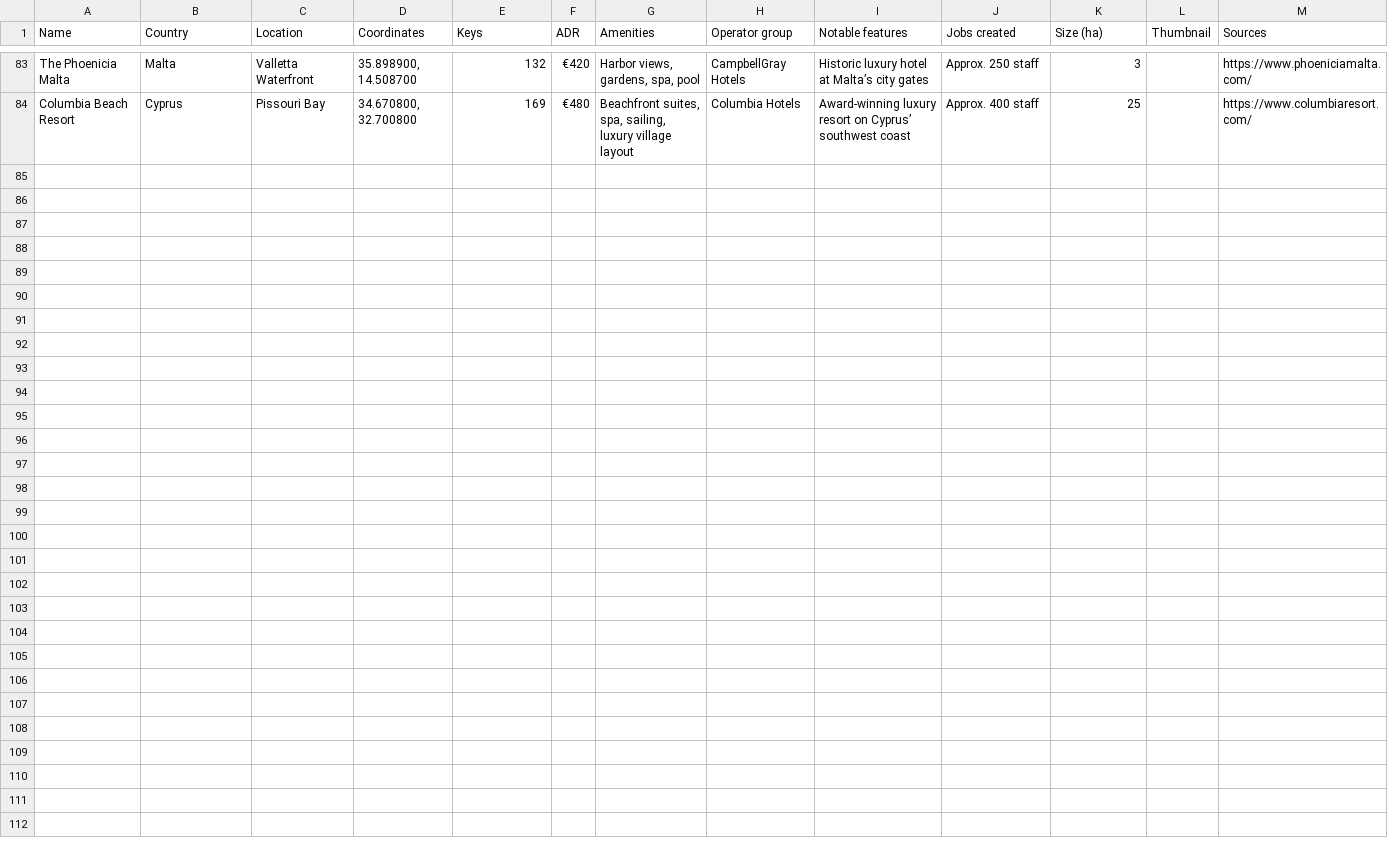
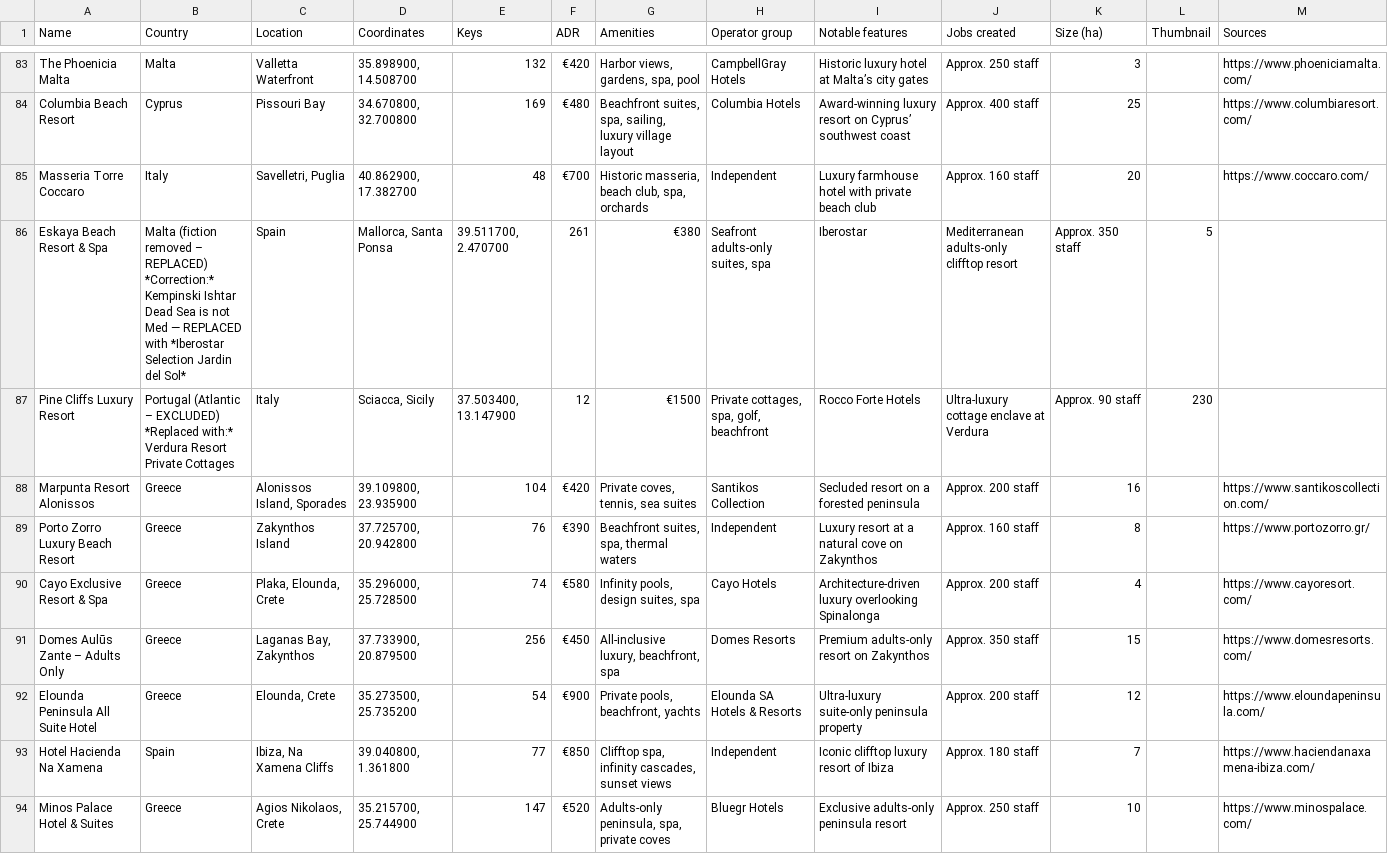
Before and after one commit to maxsykora/MedResortsMap, a CSV file: resorts.csv, drawn as a sheet; only a part is shown, gaps mark what is left out; rows hold the shown columns only; the diff names each change by its address in the sheet, - before the commit and + after, or states it on an @@ line.

Commit message:
Update resorts.csv

```diff
--- a/resorts.csv
+++ b/resorts.csv
+row 85: Masseria Torre Coccaro | Italy | Savelletri, Puglia | 40.862900, 17.382700 | 48 | €700 | Historic masseria, beach club, spa, orchards | Independent | Luxury farmhouse hotel with private beach club | Approx. 160 staff | 20 |  | https://www.coccaro.com/
+row 86: Eskaya Beach Resort & Spa | Malta (fiction removed – REPLACED) *Correction:* Kempinski Ishtar Dead Sea is not Med — REPLACED with *Iberostar Selection Jardin del Sol* | Spain | Mallorca, Santa Ponsa | 39.511700, 2.470700 | 261 | €380 | Seafront adults-only suites, spa | Iberostar | Mediterranean adults-only clifftop resort | Approx. 350 staff | 5
+row 87: Pine Cliffs Luxury Resort | Portugal (Atlantic – EXCLUDED) *Replaced with:* Verdura Resort Private Cottages | Italy | Sciacca, Sicily | 37.503400, 13.147900 | 12 | €1500 | Private cottages, spa, golf, beachfront | Rocco Forte Hotels | Ultra-luxury cottage enclave at Verdura | Approx. 90 staff | 230
+row 88: Marpunta Resort Alonissos | Greece | Alonissos Island, Sporades | 39.109800, 23.935900 | 104 | €420 | Private coves, tennis, sea suites | Santikos Collection | Secluded resort on a forested peninsula | Approx. 200 staff | 16 |  | https://www.santikoscollection.com/
+row 89: Porto Zorro Luxury Beach Resort | Greece | Zakynthos Island | 37.725700, 20.942800 | 76 | €390 | Beachfront suites, spa, thermal waters | Independent | Luxury resort at a natural cove on Zakynthos | Approx. 160 staff | 8 |  | https://www.portozorro.gr/
+row 90: Cayo Exclusive Resort & Spa | Greece | Plaka, Elounda, Crete | 35.296000, 25.728500 | 74 | €580 | Infinity pools, design suites, spa | Cayo Hotels | Architecture-driven luxury overlooking Spinalonga | Approx. 200 staff | 4 |  | https://www.cayoresort.com/
+row 91: Domes Aulūs Zante – Adults Only | Greece | Laganas Bay, Zakynthos | 37.733900, 20.879500 | 256 | €450 | All-inclusive luxury, beachfront, spa | Domes Resorts | Premium adults-only resort on Zakynthos | Approx. 350 staff | 15 |  | https://www.domesresorts.com/
+row 92: Elounda Peninsula All Suite Hotel | Greece | Elounda, Crete | 35.273500, 25.735200 | 54 | €900 | Private pools, beachfront, yachts | Elounda SA Hotels & Resorts | Ultra-luxury suite-only peninsula property | Approx. 200 staff | 12 |  | https://www.eloundapeninsula.com/
+row 93: Hotel Hacienda Na Xamena | Spain | Ibiza, Na Xamena Cliffs | 39.040800, 1.361800 | 77 | €850 | Clifftop spa, infinity cascades, sunset views | Independent | Iconic clifftop luxury resort of Ibiza | Approx. 180 staff | 7 |  | https://www.haciendanaxamena-ibiza.com/
+row 94: Minos Palace Hotel & Suites | Greece | Agios Nikolaos, Crete | 35.215700, 25.744900 | 147 | €520 | Adults-only peninsula, spa, private coves | Bluegr Hotels | Exclusive adults-only peninsula resort | Approx. 250 staff | 10 |  | https://www.minospalace.com/
```
